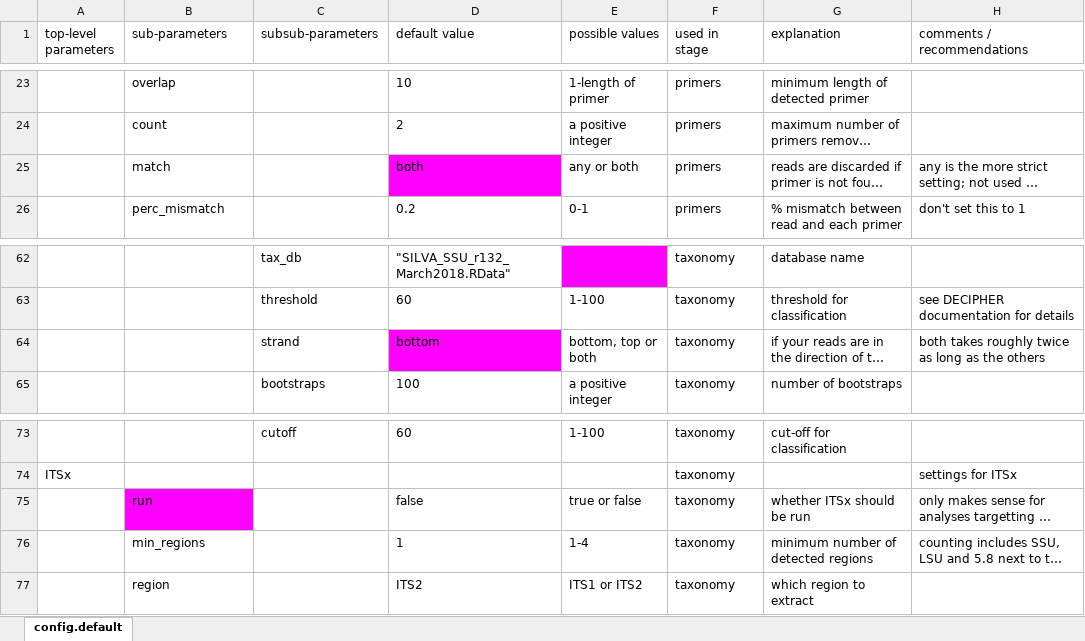
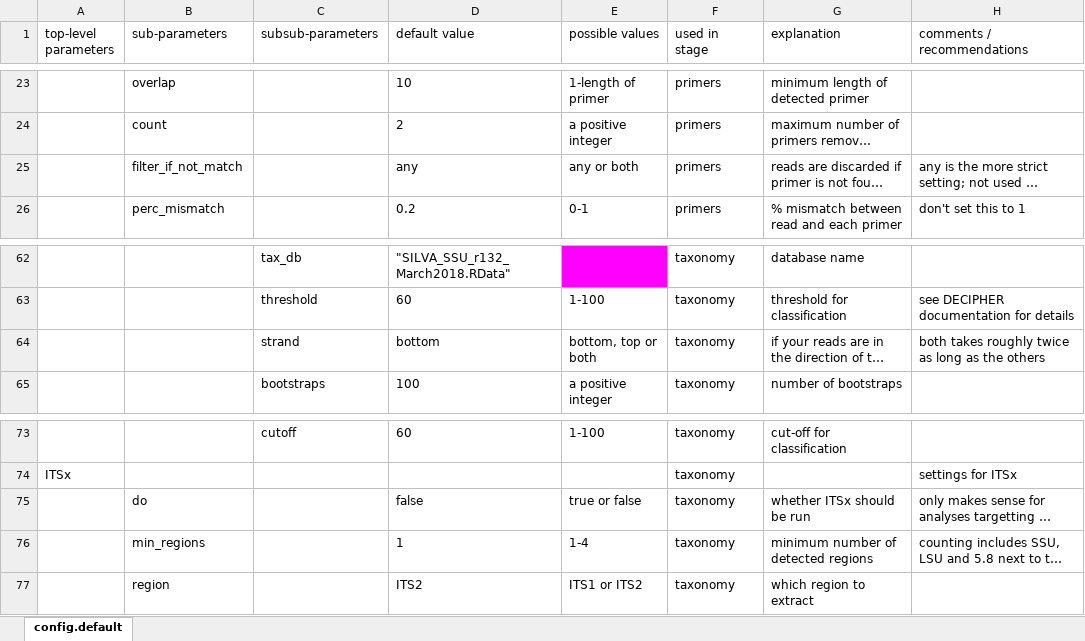
Before and after one commit to a-h-b/dadasnake, an Excel workbook: documentation/config_explained.xlsx, sheet config.default, drawn as a sheet; only a part is shown, gaps mark what is left out; long unchanged cells end in …; values as stored, in another font and other column widths than the file's, no borders; the diff names each change by its address in the sheet, - before the commit and + after, or states it on an @@ line.

```diff
--- a/documentation/config_explained.xlsx (sheet config.default)
+++ b/documentation/config_explained.xlsx (sheet config.default)
-B25 (sub-parameters): match
+B25 (sub-parameters): filter_if_not_match
-D25 (default value): both
+D25 (default value): any
-D25 fill: #FF00FF
+D25 fill: none
-D64 fill: #FF00FF
+D64 fill: none
-B75 (sub-parameters): run
+B75 (sub-parameters): do
-B75 fill: #FF00FF
+B75 fill: none
```
Also changed, not shown: 3 other files.
